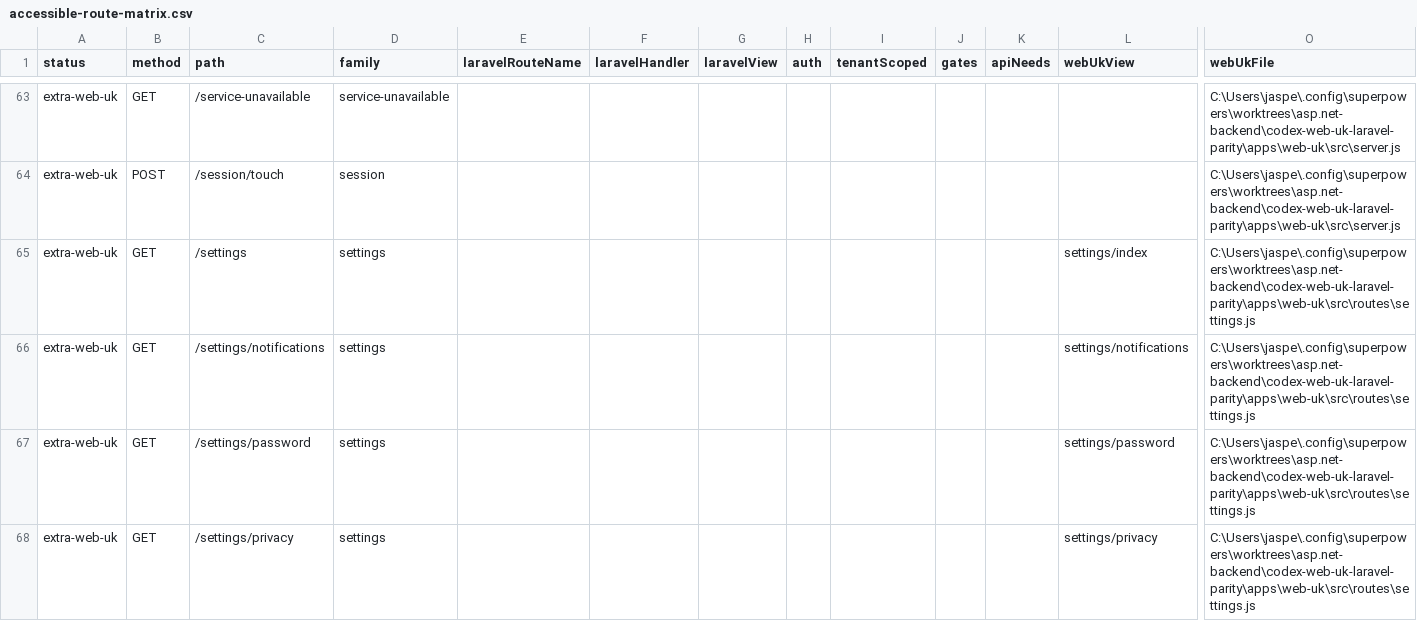
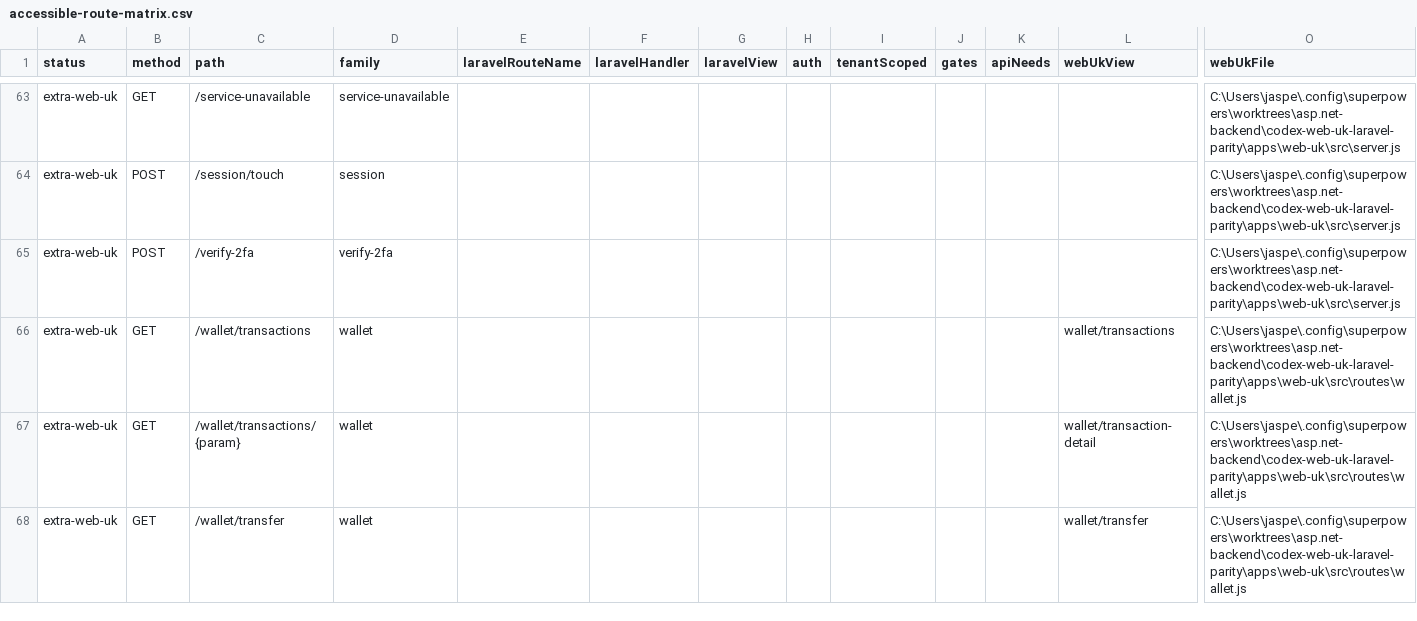
Before and after one commit to jasperfordesq-ai/api.project-nexus.net, a CSV file: apps/web-uk/docs/generated/accessible-route-matrix.csv, drawn as a sheet; only a part is shown, gaps mark what is left out; the shorter side is filled out with more unchanged rows; rows hold the shown columns only; the diff covers the shown part only; the diff names each change by its address in the sheet, - before the commit and + after, or states it on an @@ line.

Commit message:
fix: remove legacy settings aliases

```diff
--- a/apps/web-uk/docs/generated/accessible-route-matrix.csv
+++ b/apps/web-uk/docs/generated/accessible-route-matrix.csv
-row 65: extra-web-uk | GET | /settings | settings |  |  |  |  |  |  |  | settings/index | C:\Users\jaspe\.config\superpowers\worktrees\asp.net-backend\codex-web-uk-laravel-parity\apps\web-uk\src\routes\settings.js
-row 66: extra-web-uk | GET | /settings/notifications | settings |  |  |  |  |  |  |  | settings/notifications | C:\Users\jaspe\.config\superpowers\worktrees\asp.net-backend\codex-web-uk-laravel-parity\apps\web-uk\src\routes\settings.js
-row 67: extra-web-uk | GET | /settings/password | settings |  |  |  |  |  |  |  | settings/password | C:\Users\jaspe\.config\superpowers\worktrees\asp.net-backend\codex-web-uk-laravel-parity\apps\web-uk\src\routes\settings.js
-row 68: extra-web-uk | GET | /settings/privacy | settings |  |  |  |  |  |  |  | settings/privacy | C:\Users\jaspe\.config\superpowers\worktrees\asp.net-backend\codex-web-uk-laravel-parity\apps\web-uk\src\routes\settings.js
```
Also changed, not shown: 3 removed rows elsewhere in this file, 14 other files.
